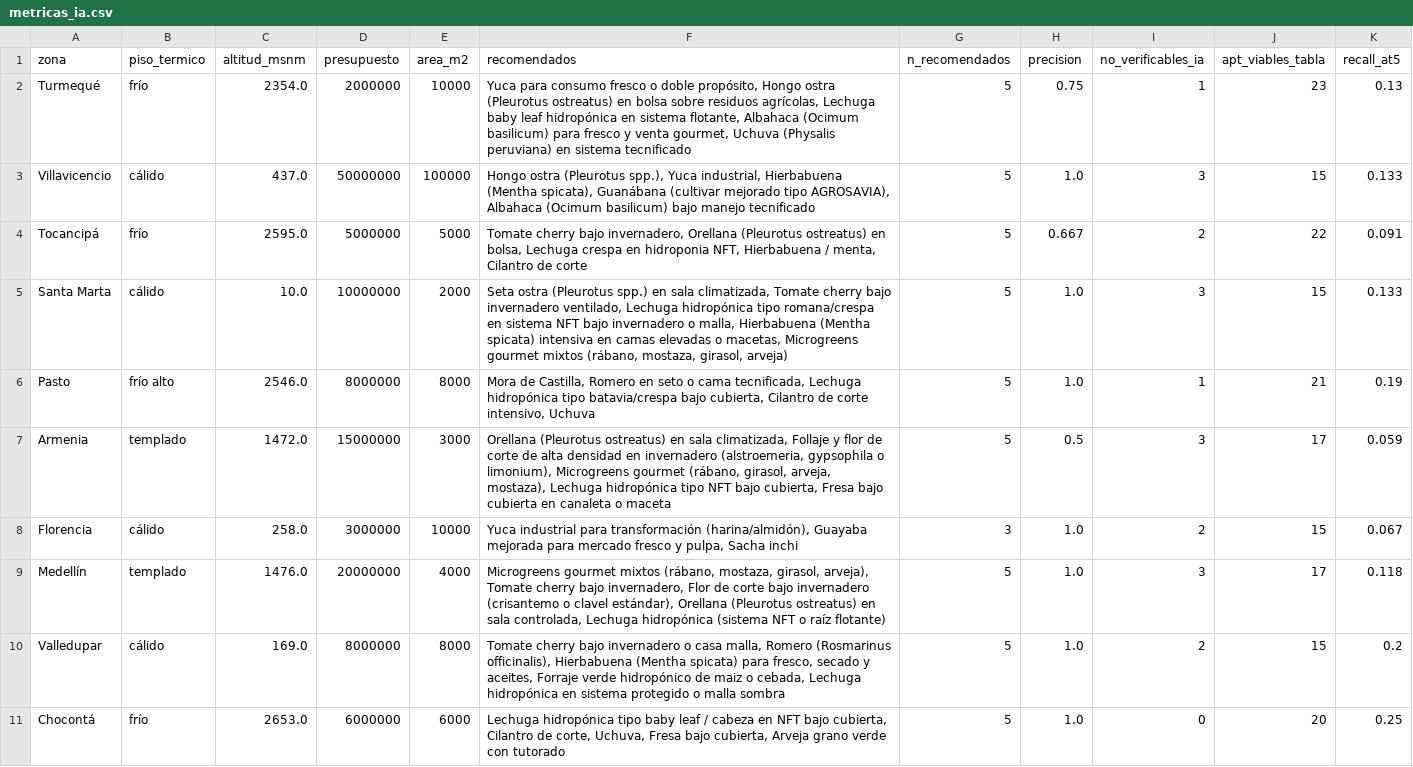
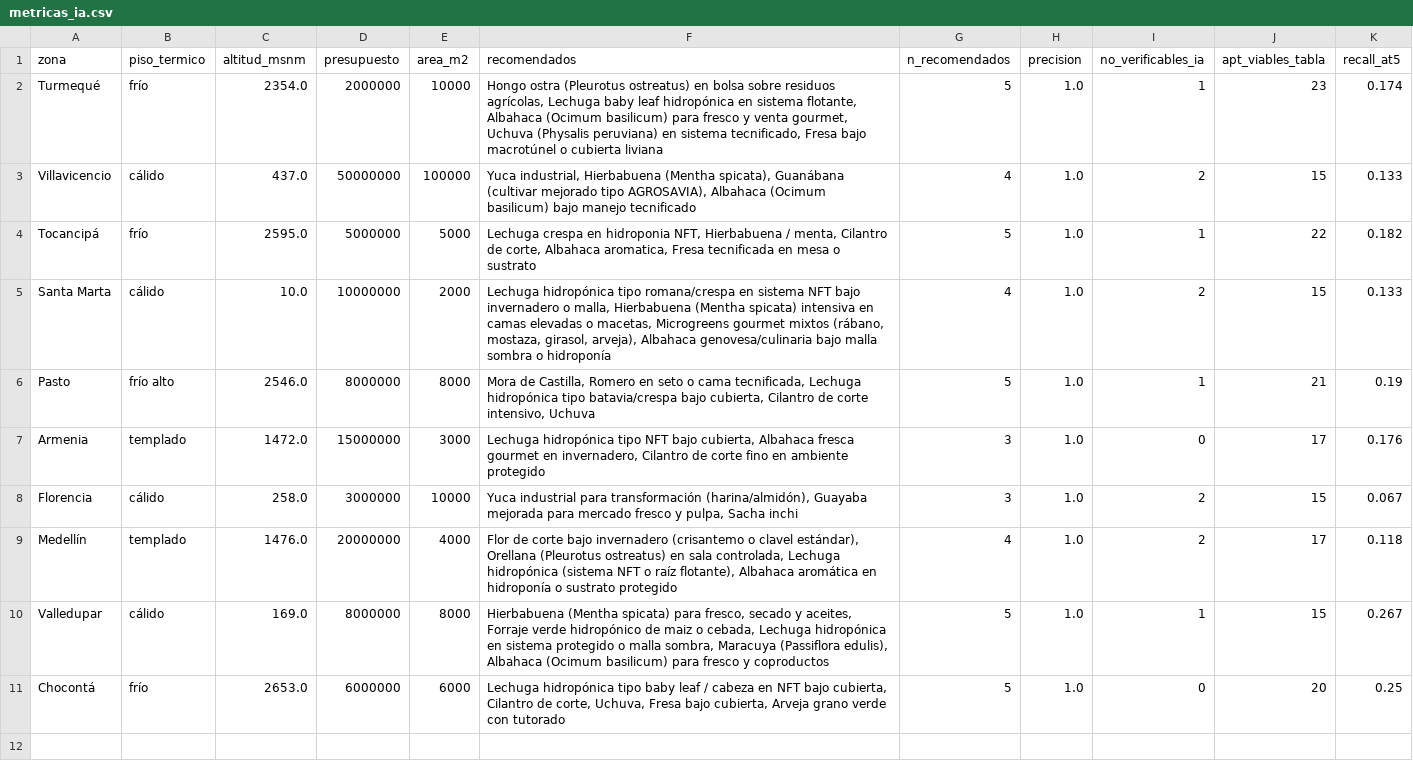
Before and after one commit to Alejofon/API_DANE_MICRO, a CSV file: pruebas_validacion/resultados/metricas_ia.csv, drawn as a sheet.

```diff
--- a/pruebas_validacion/resultados/metricas_ia.csv
+++ b/pruebas_validacion/resultados/metricas_ia.csv
@@ -1,11 +1,11 @@
 zona,piso_termico,altitud_msnm,presupuesto,area_m2,recomendados,n_recomendados,precision,no_verificables_ia,apt_viables_tabla,recall_at5
-Turmequé,frío,2354.0,2000000,10000,"Yuca para consumo fresco o doble propósito, Hongo ostra (Pleurotus ostreatus) en bolsa sobre residuos agrícolas, Lechuga baby leaf hidropónica en sistema flotante, Albahaca (Ocimum basilicum) para fresco y venta gourmet, Uchuva (Physalis peruviana) en sistema tecnificado",5,0.75,1,23,0.13
-Villavicencio,cálido,437.0,50000000,100000,"Hongo ostra (Pleurotus spp.), Yuca industrial, Hierbabuena (Mentha spicata), Guanábana (cultivar mejorado tipo AGROSAVIA), Albahaca (Ocimum basilicum) bajo manejo tecnificado",5,1.0,3,15,0.133
-Tocancipá,frío,2595.0,5000000,5000,"Tomate cherry bajo invernadero, Orellana (Pleurotus ostreatus) en bolsa, Lechuga crespa en hidroponia NFT, Hierbabuena / menta, Cilantro de corte",5,0.667,2,22,0.091
-Santa Marta,cálido,10.0,10000000,2000,"Seta ostra (Pleurotus spp.) en sala climatizada, Tomate cherry bajo invernadero ventilado, Lechuga hidropónica tipo romana/crespa en sistema NFT bajo invernadero o malla, Hierbabuena (Mentha spicata) intensiva en camas elevadas o macetas, Microgreens gourmet mixtos (rábano, mostaza, girasol, arveja)",5,1.0,3,15,0.133
+Turmequé,frío,2354.0,2000000,10000,"Hongo ostra (Pleurotus ostreatus) en bolsa sobre residuos agrícolas, Lechuga baby leaf hidropónica en sistema flotante, Albahaca (Ocimum basilicum) para fresco y venta gourmet, Uchuva (Physalis peruviana) en sistema tecnificado, Fresa bajo macrotúnel o cubierta liviana",5,1.0,1,23,0.174
+Villavicencio,cálido,437.0,50000000,100000,"Yuca industrial, Hierbabuena (Mentha spicata), Guanábana (cultivar mejorado tipo AGROSAVIA), Albahaca (Ocimum basilicum) bajo manejo tecnificado",4,1.0,2,15,0.133
+Tocancipá,frío,2595.0,5000000,5000,"Lechuga crespa en hidroponia NFT, Hierbabuena / menta, Cilantro de corte, Albahaca aromatica, Fresa tecnificada en mesa o sustrato",5,1.0,1,22,0.182
+Santa Marta,cálido,10.0,10000000,2000,"Lechuga hidropónica tipo romana/crespa en sistema NFT bajo invernadero o malla, Hierbabuena (Mentha spicata) intensiva en camas elevadas o macetas, Microgreens gourmet mixtos (rábano, mostaza, girasol, arveja), Albahaca genovesa/culinaria bajo malla sombra o hidroponía",4,1.0,2,15,0.133
 Pasto,frío alto,2546.0,8000000,8000,"Mora de Castilla, Romero en seto o cama tecnificada, Lechuga hidropónica tipo batavia/crespa bajo cubierta, Cilantro de corte intensivo, Uchuva",5,1.0,1,21,0.19
-Armenia,templado,1472.0,15000000,3000,"Orellana (Pleurotus ostreatus) en sala climatizada, Follaje y flor de corte de alta densidad en invernadero (alstroemeria, gypsophila o limonium), Microgreens gourmet (rábano, girasol, arveja, mostaza), Lechuga hidropónica tipo NFT bajo cubierta, Fresa bajo cubierta en canaleta o maceta",5,0.5,3,17,0.059
+Armenia,templado,1472.0,15000000,3000,"Lechuga hidropónica tipo NFT bajo cubierta, Albahaca fresca gourmet en invernadero, Cilantro de corte fino en ambiente protegido",3,1.0,0,17,0.176
 Florencia,cálido,258.0,3000000,10000,"Yuca industrial para transformación (harina/almidón), Guayaba mejorada para mercado fresco y pulpa, Sacha inchi",3,1.0,2,15,0.067
-Medellín,templado,1476.0,20000000,4000,"Microgreens gourmet mixtos (rábano, mostaza, girasol, arveja), Tomate cherry bajo invernadero, Flor de corte bajo invernadero (crisantemo o clavel estándar), Orellana (Pleurotus ostreatus) en sala controlada, Lechuga hidropónica (sistema NFT o raíz flotante)",5,1.0,3,17,0.118
-Valledupar,cálido,169.0,8000000,8000,"Tomate cherry bajo invernadero o casa malla, Romero (Rosmarinus officinalis), Hierbabuena (Mentha spicata) para fresco, secado y aceites, Forraje verde hidropónico de maiz o cebada, Lechuga hidropónica en sistema protegido o malla sombra",5,1.0,2,15,0.2
+Medellín,templado,1476.0,20000000,4000,"Flor de corte bajo invernadero (crisantemo o clavel estándar), Orellana (Pleurotus ostreatus) en sala controlada, Lechuga hidropónica (sistema NFT o raíz flotante), Albahaca aromática en hidroponía o sustrato protegido",4,1.0,2,17,0.118
+Valledupar,cálido,169.0,8000000,8000,"Hierbabuena (Mentha spicata) para fresco, secado y aceites, Forraje verde hidropónico de maiz o cebada, Lechuga hidropónica en sistema protegido o malla sombra, Maracuya (Passiflora edulis), Albahaca (Ocimum basilicum) para fresco y coproductos",5,1.0,1,15,0.267
 Chocontá,frío,2653.0,6000000,6000,"Lechuga hidropónica tipo baby leaf / cabeza en NFT bajo cubierta, Cilantro de corte, Uchuva, Fresa bajo cubierta, Arveja grano verde con tutorado",5,1.0,0,20,0.25
```
Also changed, not shown: 18 other files.
